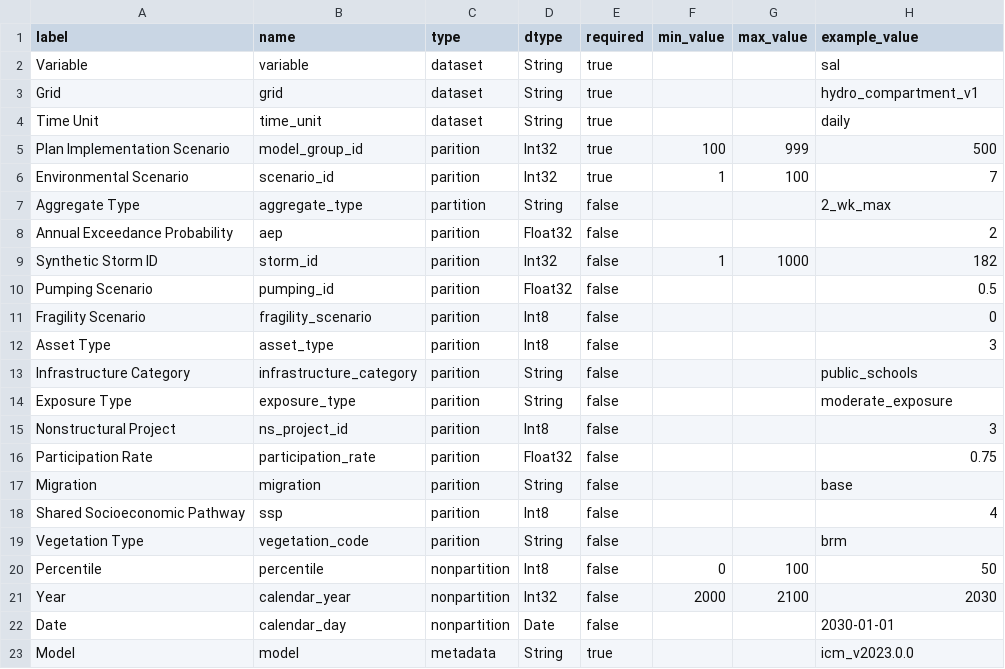
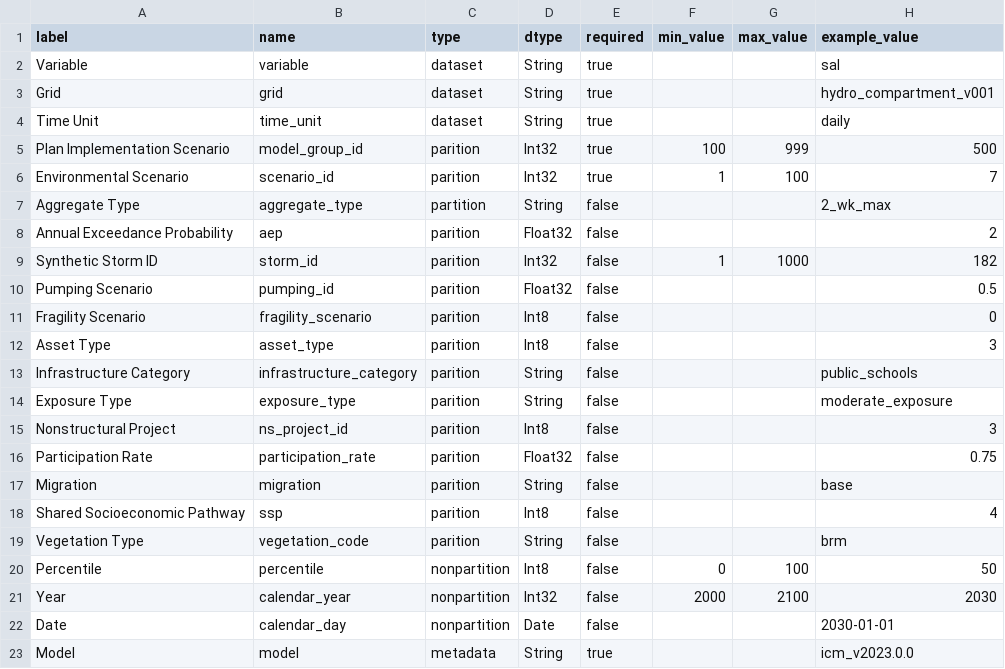
Before and after one commit to pscedu/cpra.mp.data, a CSV file: cpra/mp/data/structure/dimensions.csv, drawn as a sheet.

```diff
--- a/cpra/mp/data/structure/dimensions.csv
+++ b/cpra/mp/data/structure/dimensions.csv
@@ -2,3 +2,3 @@ label,name,type,dtype,required,min_value,max_value,example_value
 Variable,variable,dataset,String,true,,,sal
-Grid,grid,dataset,String,true,,,hydro_compartment_v1
+Grid,grid,dataset,String,true,,,hydro_compartment_v001
 Time Unit,time_unit,dataset,String,true,,,daily
```
Also changed, not shown: cpra/mp/data/structure/grids.csv.
